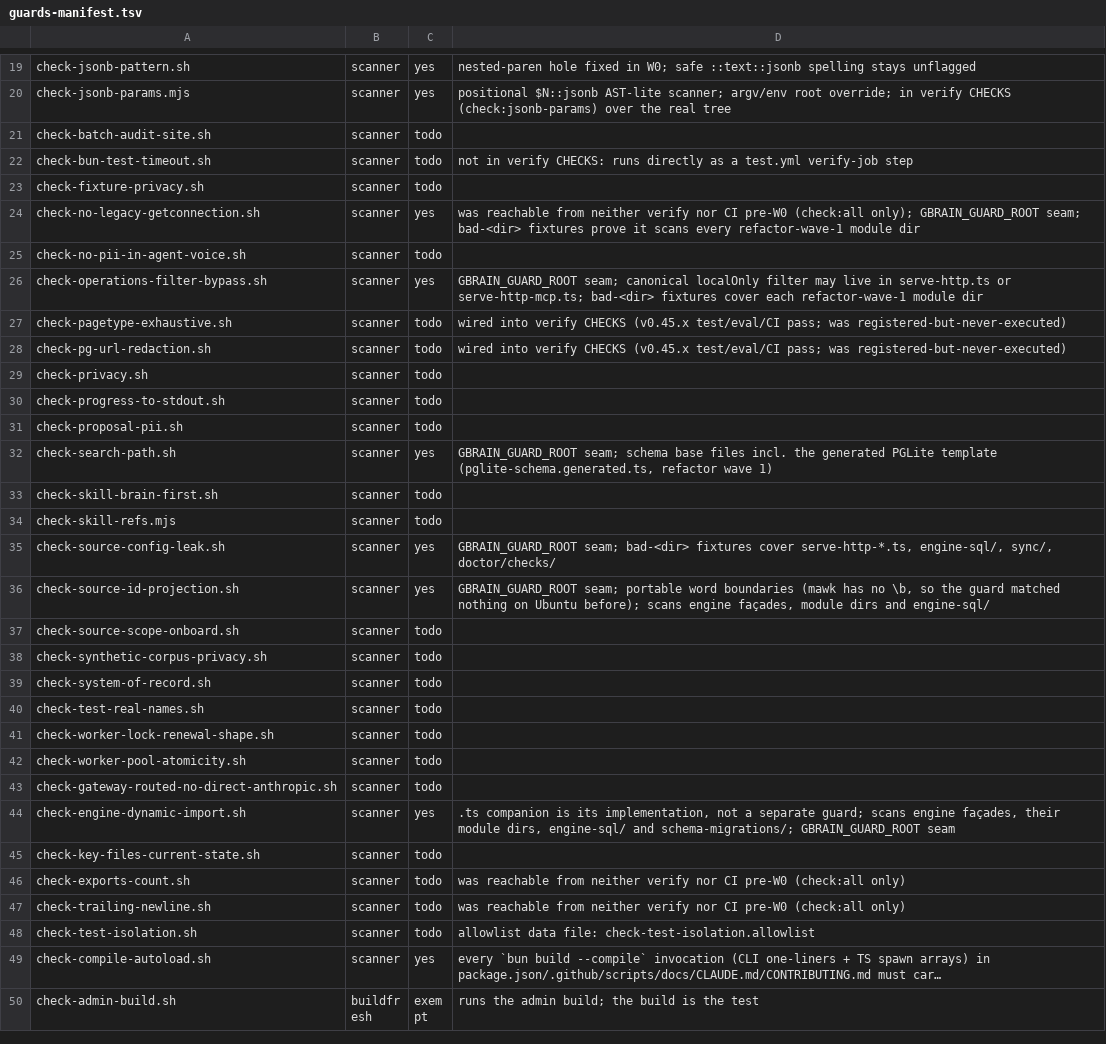
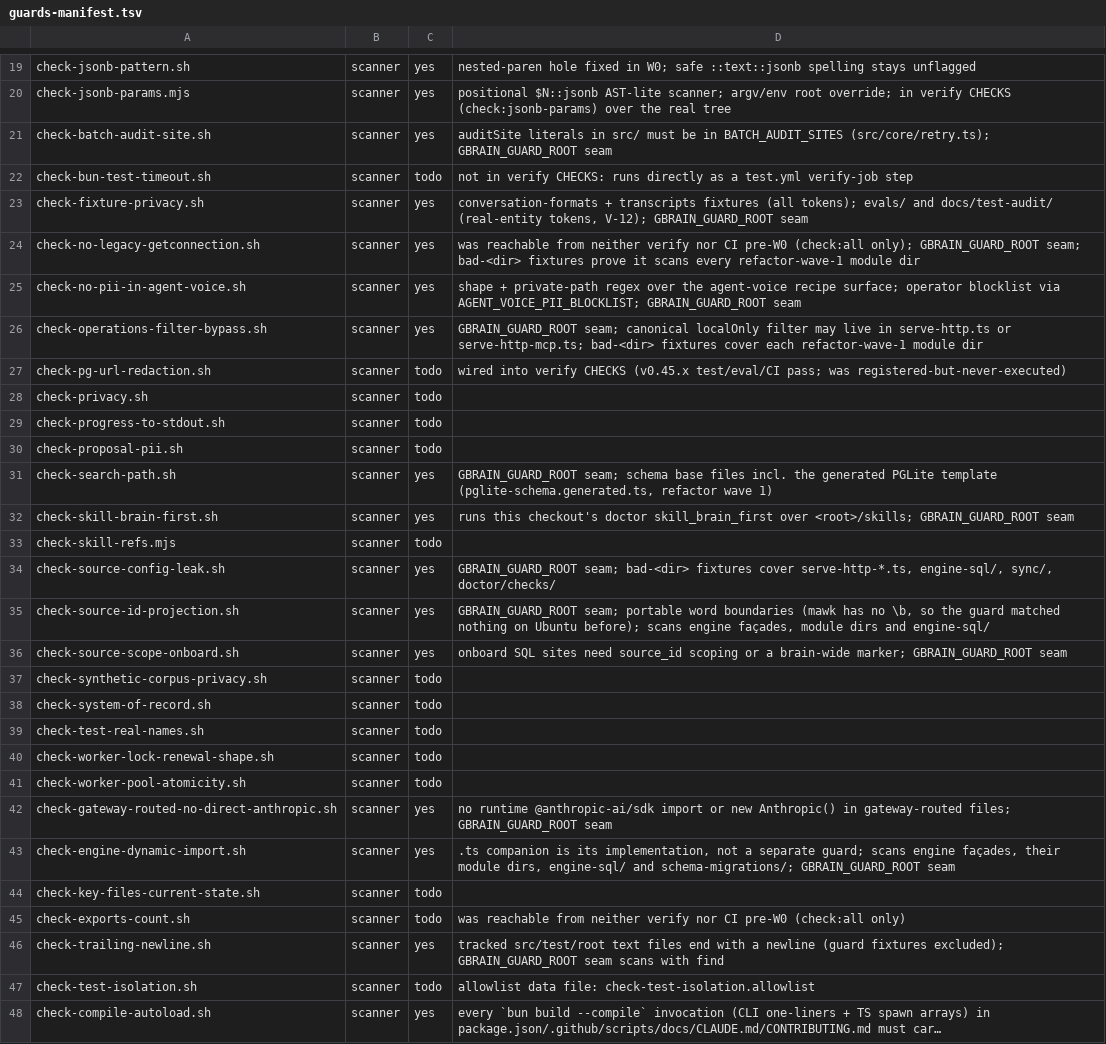
Before and after one commit to BeatusMomentum/gbrain, a TSV file: scripts/guards-manifest.tsv, drawn as a sheet; only a part is shown, gaps mark what is left out; the shorter side is filled out with more unchanged rows; long unchanged cells end in ….

Commit message:
guards: self-test fixtures for seven scanner guards; privacy guard covers evals/ and docs/test-audit/ (F9, V-12, E4)
Seven scanner guards had no known-bad fixture, so nothing proved they could
fail. Each now honors GBRAIN_GUARD_ROOT and carries bad/good trees run by
scripts/guard-self-test.sh (selftest=yes): check-fixture-privacy,
check-no-pii-in-agent-voice, check-skill-brain-first,
check-batch-audit-site, check-gateway-routed-no-direct-anthropic,
check-source-scope-onboard and check-trailing-newline (which now skips the
guard fixtures in the real scan).

check-fixture-privacy also scans evals/ and docs/test-audit/ with the
real-entity tokens (product and repository names stay allowed there). Its
first run failed on evals/embedding-provider-eval.json, an orphan qrels
file naming a real person (zero readers), which is deleted without a
history rewrite (D-11), and on a drive path in a dated audit note, which is
scrubbed. Failures print Why/Fix lines.

check-pagetype-exhaustive.sh is removed: PageType has been an open string
since v0.38, so an exhaustive switch over it cannot exist and the guard
could never fail.

```diff
--- a/scripts/guards-manifest.tsv
+++ b/scripts/guards-manifest.tsv
@@ -20,9 +20,8 @@ check-jsonb-pattern.sh	scanner	yes	nested-paren hole fixed in W0; safe ::text::j
 check-jsonb-params.mjs	scanner	yes	positional $N::jsonb AST-lite scanner; argv/env root override; in verify CHECKS (check:jsonb-params) over the real tree
-check-batch-audit-site.sh	scanner	todo
+check-batch-audit-site.sh	scanner	yes	auditSite literals in src/ must be in BATCH_AUDIT_SITES (src/core/retry.ts); GBRAIN_GUARD_ROOT seam
 check-bun-test-timeout.sh	scanner	todo	not in verify CHECKS: runs directly as a test.yml verify-job step
-check-fixture-privacy.sh	scanner	todo
+check-fixture-privacy.sh	scanner	yes	conversation-formats + transcripts fixtures (all tokens); evals/ and docs/test-audit/ (real-entity tokens, V-12); GBRAIN_GUARD_ROOT seam
 check-no-legacy-getconnection.sh	scanner	yes	was reachable from neither verify nor CI pre-W0 (check:all only); GBRAIN_GUARD_ROOT seam; bad-<dir> fixtures prove it scans every refactor-wave-1 module dir
-check-no-pii-in-agent-voice.sh	scanner	todo
+check-no-pii-in-agent-voice.sh	scanner	yes	shape + private-path regex over the agent-voice recipe surface; operator blocklist via AGENT_VOICE_PII_BLOCKLIST; GBRAIN_GUARD_ROOT seam
 check-operations-filter-bypass.sh	scanner	yes	GBRAIN_GUARD_ROOT seam; canonical localOnly filter may live in serve-http.ts or serve-http-mcp.ts; bad-<dir> fixtures cover each refactor-wave-1 module dir
-check-pagetype-exhaustive.sh	scanner	todo	wired into verify CHECKS (v0.45.x test/eval/CI pass; was registered-but-never-executed)
 check-pg-url-redaction.sh	scanner	todo	wired into verify CHECKS (v0.45.x test/eval/CI pass; was registered-but-never-executed)
@@ -32,3 +31,3 @@ check-proposal-pii.sh	scanner	todo
 check-search-path.sh	scanner	yes	GBRAIN_GUARD_ROOT seam; schema base files incl. the generated PGLite template (pglite-schema.generated.ts, refactor wave 1)
-check-skill-brain-first.sh	scanner	todo
+check-skill-brain-first.sh	scanner	yes	runs this checkout's doctor skill_brain_first over <root>/skills; GBRAIN_GUARD_ROOT seam
 check-skill-refs.mjs	scanner	todo
@@ -36,3 +35,3 @@ check-source-config-leak.sh	scanner	yes	GBRAIN_GUARD_ROOT seam; bad-<dir> fixtur
 check-source-id-projection.sh	scanner	yes	GBRAIN_GUARD_ROOT seam; portable word boundaries (mawk has no \b, so the guard matched nothing on Ubuntu before); scans engine façades, module dirs and engine-sql/
-check-source-scope-onboard.sh	scanner	todo
+check-source-scope-onboard.sh	scanner	yes	onboard SQL sites need source_id scoping or a brain-wide marker; GBRAIN_GUARD_ROOT seam
 check-synthetic-corpus-privacy.sh	scanner	todo
@@ -42,3 +41,3 @@ check-worker-lock-renewal-shape.sh	scanner	todo
 check-worker-pool-atomicity.sh	scanner	todo
-check-gateway-routed-no-direct-anthropic.sh	scanner	todo
+check-gateway-routed-no-direct-anthropic.sh	scanner	yes	no runtime @anthropic-ai/sdk import or new Anthropic() in gateway-routed files; GBRAIN_GUARD_ROOT seam
 check-engine-dynamic-import.sh	scanner	yes	.ts companion is its implementation, not a separate guard; scans engine façades, their module dirs, engine-sql/ and schema-migrations/; GBRAIN_GUARD_ROOT seam
@@ -46,3 +45,3 @@ check-key-files-current-state.sh	scanner	todo
 check-exports-count.sh	scanner	todo	was reachable from neither verify nor CI pre-W0 (check:all only)
-check-trailing-newline.sh	scanner	todo	was reachable from neither verify nor CI pre-W0 (check:all only)
+check-trailing-newline.sh	scanner	yes	tracked src/test/root text files end with a newline (guard fixtures excluded); GBRAIN_GUARD_ROOT seam scans with find
 check-test-isolation.sh	scanner	todo	allowlist data file: check-test-isolation.allowlist
```
Also changed, not shown: 41 other files.
